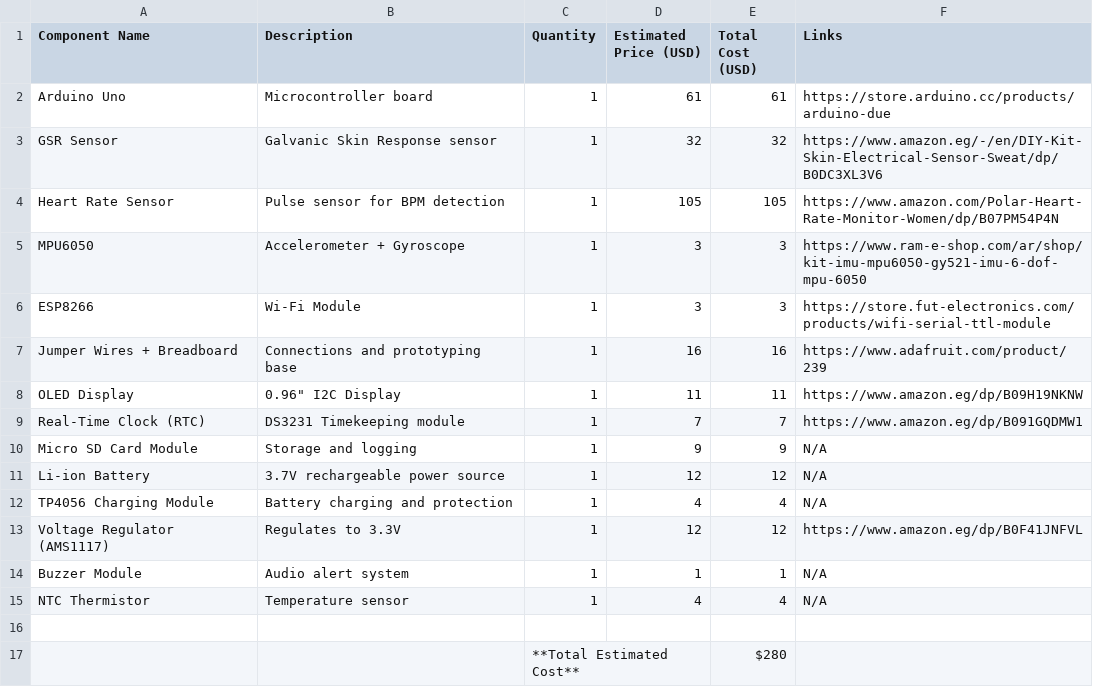
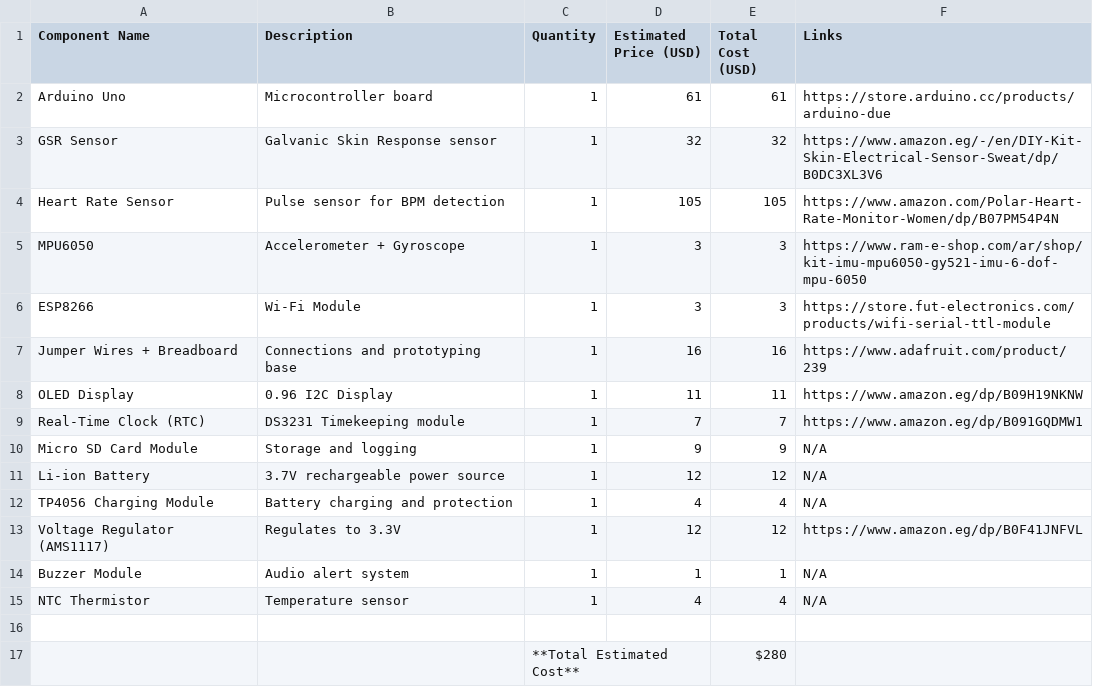
Before and after one commit to yosfbeny/Nocti-care, a CSV file: bom.csv, drawn as a sheet.

Commit message:
Update bom.csv

```diff
--- a/bom.csv
+++ b/bom.csv
@@ -7,3 +7,3 @@ ESP8266,Wi-Fi Module,1,3,3,https://store.fut-electronics.com/products/wifi-seria
 Jumper Wires + Breadboard,Connections and prototyping base,1,16,16,https://www.adafruit.com/product/239
-OLED Display,0.96" I2C Display,1,11,11,https://www.amazon.eg/dp/B09H19NKNW
+OLED Display,0.96 I2C Display,1,11,11,https://www.amazon.eg/dp/B09H19NKNW
 Real-Time Clock (RTC),DS3231 Timekeeping module,1,7,7,https://www.amazon.eg/dp/B091GQDMW1
```
